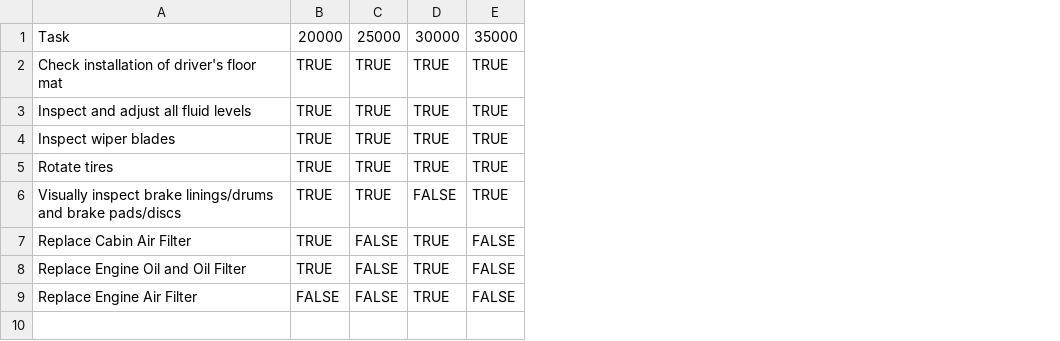
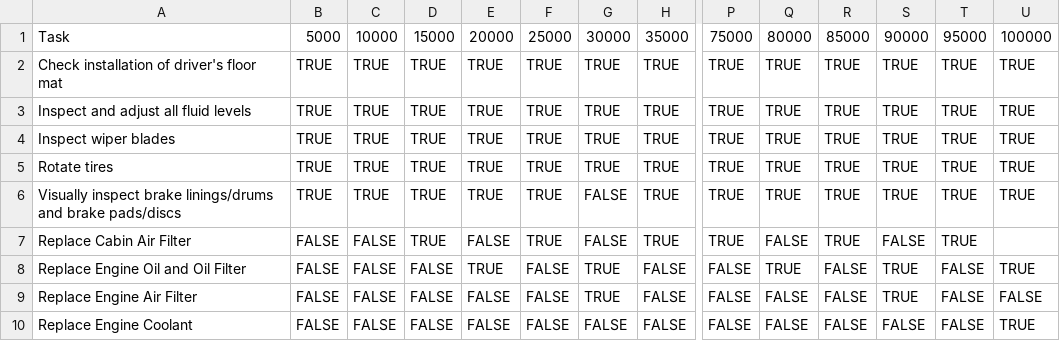
Before and after one commit to Cardian-ERAU/Cardian, a CSV file: Toyota_Camry_2017.csv, drawn as a sheet; only a part is shown, gaps mark what is left out; addresses are those after the commit; rows hold the shown columns only; the diff covers the shown part only; the diff names each change by its address in the sheet, - before the commit and + after, or states it on an @@ line.

Commit message:
Update Toyota_Camry_2017.csv

```diff
--- a/Toyota_Camry_2017.csv
+++ b/Toyota_Camry_2017.csv
+column B, rows 1-9: 5000 | TRUE | TRUE | TRUE | TRUE | TRUE | FALSE | FALSE | FALSE
+column C, rows 1-9: 10000 | TRUE | TRUE | TRUE | TRUE | TRUE | FALSE | FALSE | FALSE
+column D, rows 1-9: 15000 | TRUE | TRUE | TRUE | TRUE | TRUE | TRUE | FALSE | FALSE
+column P, rows 1-9: 75000 | TRUE | TRUE | TRUE | TRUE | TRUE | TRUE | FALSE | FALSE
+column Q, rows 1-9: 80000 | TRUE | TRUE | TRUE | TRUE | TRUE | FALSE | TRUE | FALSE
+column R, rows 1-9: 85000 | TRUE | TRUE | TRUE | TRUE | TRUE | TRUE | FALSE | FALSE
+column S, rows 1-9: 90000 | TRUE | TRUE | TRUE | TRUE | TRUE | FALSE | TRUE | TRUE
+column T, rows 1-9: 95000 | TRUE | TRUE | TRUE | TRUE | TRUE | TRUE | FALSE | FALSE
+column U, rows 1-9: 100000 | TRUE | TRUE | TRUE | TRUE | TRUE |  | TRUE | FALSE
-E7: TRUE
+E7: FALSE
-F7: FALSE
+F7: TRUE
-G7: TRUE
+G7: FALSE
-H7: FALSE
+H7: TRUE
+row 10: Replace Engine Coolant | FALSE | FALSE | FALSE | FALSE | FALSE | FALSE | FALSE | FALSE | FALSE | FALSE | FALSE | FALSE | TRUE
```
Also changed, not shown: 7 edited cells elsewhere in this file.
